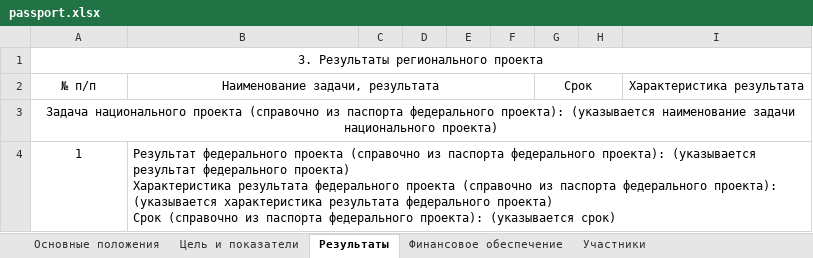
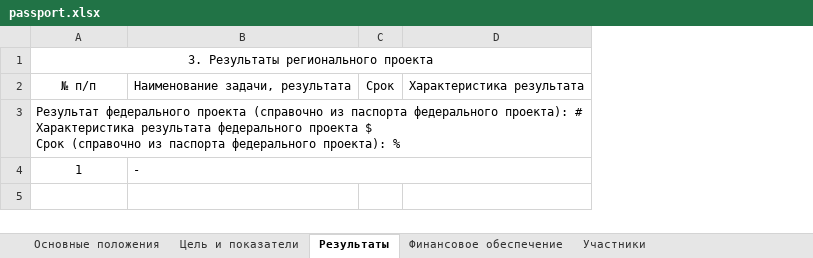
Before and after one commit to sibdigital/opsd, an Excel workbook: app/reports/templates/passport.xlsx, sheet Результаты, drawn as a sheet; values as stored, in another font and other column widths than the file's, no borders; ↵ is a line break in a cell; the diff names each change by its address in the sheet, - before the commit and + after, or states it on an @@ line.

```diff
--- a/app/reports/templates/passport.xlsx (sheet Результаты)
+++ b/app/reports/templates/passport.xlsx (sheet Результаты)
-column C, empty
-column D, empty
-column E, empty
-column F, empty
-column H, empty
-B2:F2 merged
-G2:H2 merged
-A3: Задача национального проекта (справочно из паспорта федерального проекта): (указывается наименование задачи национального проекта)
+A3: Результат федерального проекта (справочно из паспорта федерального проекта): # ↵ Характеристика результата федерального проекта $ ↵ Срок (справочно из паспорта федерального проекта): %
-A3 alignment: center
+A3 alignment: left
-B4: Результат федерального проекта (справочно из паспорта федерального проекта): (указывается результат федерального проекта) ↵ Характеристика результата федерального проекта (справочно из паспорта федерального проекта): (указывается характеристика результата федерального проекта) ↵ Срок (справочно из паспорта федерального проекта): (указывается срок)
+B4: -
```
Also changed, not shown: sheet Дополнительная информация, app/reports/templates/agreement_pril_1_2.xlsx, 2 other files.
